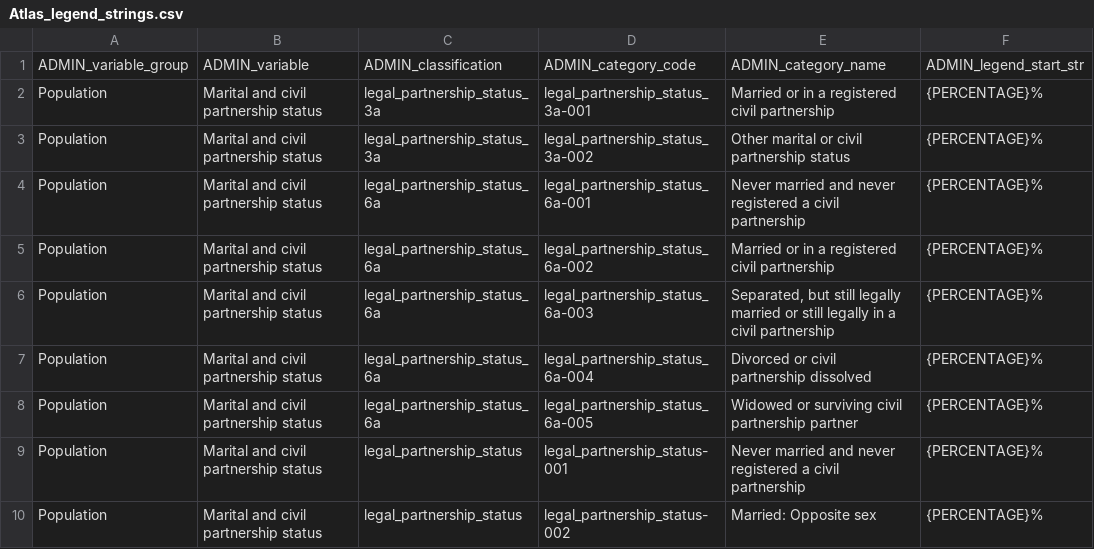
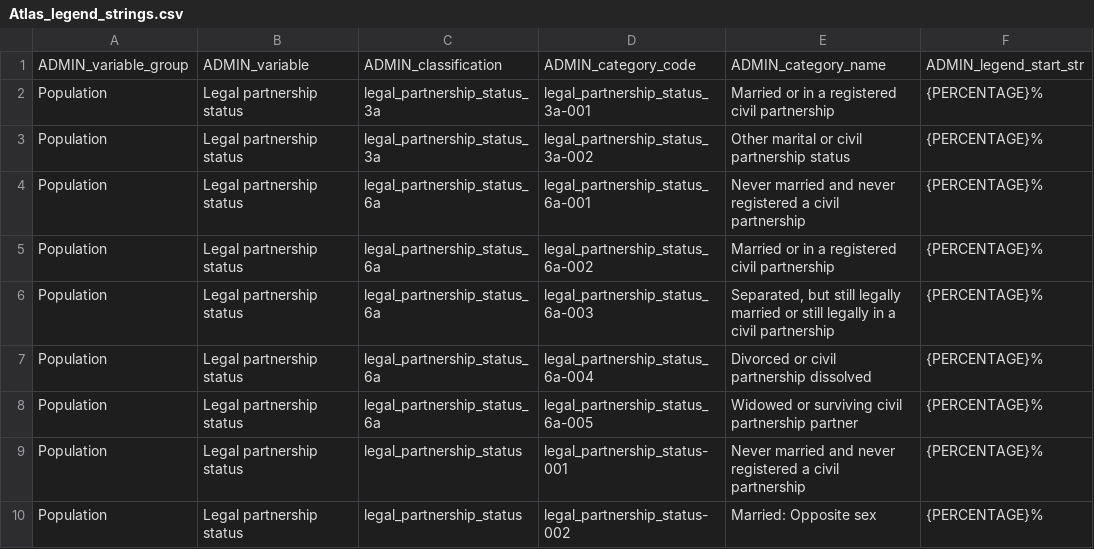
Before and after one commit to ONSdigital/dp-census-atlas, a CSV file: scripts/content/input_metadata_files/Atlas_legend_strings.csv, drawn as a sheet; only a part is shown; the diff covers the shown part only; the diff names each change by its address in the sheet, - before the commit and + after, or states it on an @@ line.

Commit message:
content updated to metadata ar2776-c21ew_metadata-v1-3_cantab_20221103-27
- update content.json with latest metadata drop,
ar2776-c21ew_metadata-v1-3_cantab_20221103-27
- fix various typos in legend strings

Co-authored-by: James Trimble <James.Trimble@ons.gov.uk>

```diff
--- a/scripts/content/input_metadata_files/Atlas_legend_strings.csv
+++ b/scripts/content/input_metadata_files/Atlas_legend_strings.csv
-B2:B10: Marital and civil partnership status
+B2:B10: Legal partnership status
```
Also changed, not shown: 20 edited cells elsewhere in this file, 11 other files.
